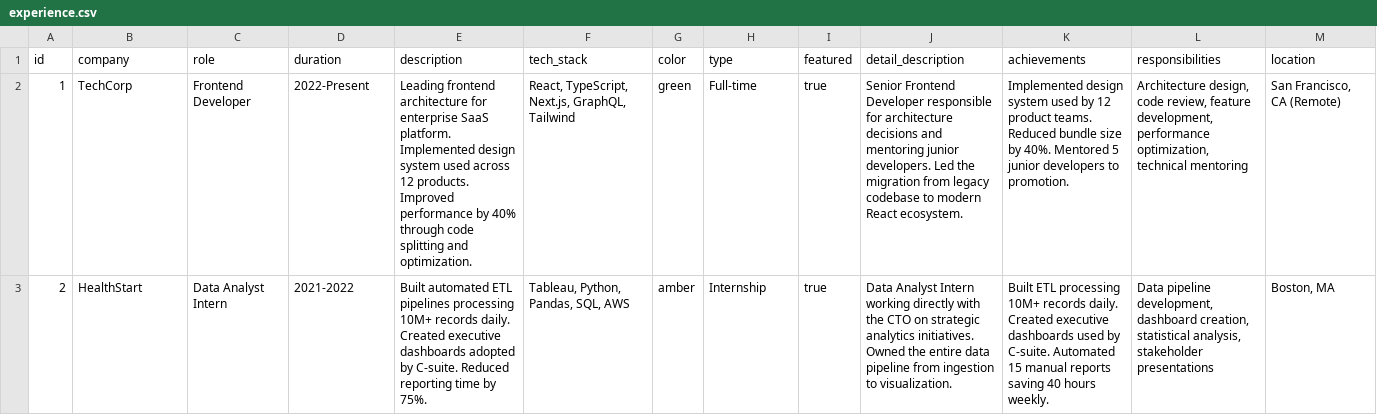
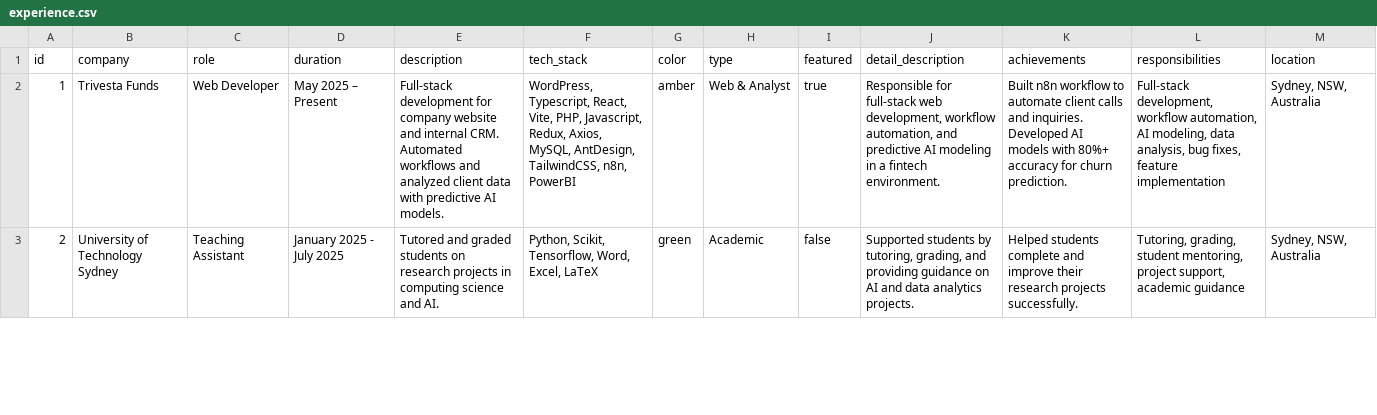
Before and after one commit to zenzen26/my-website, a CSV file: public/data/experience.csv, drawn as a sheet; only a part is shown; the diff covers the shown part only; the diff names each change by its address in the sheet, - before the commit and + after, or states it on an @@ line.

```diff
--- a/public/data/experience.csv
+++ b/public/data/experience.csv
-B2 (company): TechCorp
+B2 (company): Trivesta Funds
-C2 (role): Frontend Developer
+C2 (role): Web Developer
-D2 (duration): 2022-Present
+D2 (duration): May 2025 – Present
-E2 (description): Leading frontend architecture for enterprise SaaS platform. Implemented design system used across 12 products. Improved performance by 40% through code splitting and optimization.
+E2 (description): Full-stack development for company website and internal CRM. Automated workflows and analyzed client data with predictive AI models.
-F2 (tech_stack): React, TypeScript, Next.js, GraphQL, Tailwind
+F2 (tech_stack): WordPress, Typescript, React, Vite, PHP, Javascript, Redux, Axios, MySQL, AntDesign, TailwindCSS, n8n, PowerBI
-G2 (color): green
+G2 (color): amber
-H2 (type): Full-time
+H2 (type): Web & Analyst
-J2 (detail_description): Senior Frontend Developer responsible for architecture decisions and mentoring junior developers. Led the migration from legacy codebase to modern React ecosystem.
+J2 (detail_description): Responsible for full-stack web development, workflow automation, and predictive AI modeling in a fintech environment.
-K2 (achievements): Implemented design system used by 12 product teams. Reduced bundle size by 40%. Mentored 5 junior developers to promotion.
+K2 (achievements): Built n8n workflow to automate client calls and inquiries. Developed AI models with 80%+ accuracy for churn prediction.
-L2 (responsibilities): Architecture design, code review, feature development, performance optimization, technical mentoring
+L2 (responsibilities): Full-stack development, workflow automation, AI modeling, data analysis, bug fixes, feature implementation
-M2 (location): San Francisco, CA (Remote)
+M2 (location): Sydney, NSW, Australia
-B3 (company): HealthStart
+B3 (company): University of Technology Sydney
-C3 (role): Data Analyst Intern
+C3 (role): Teaching Assistant
-D3 (duration): 2021-2022
+D3 (duration): January 2025 - July 2025
-E3 (description): Built automated ETL pipelines processing 10M+ records daily. Created executive dashboards adopted by C-suite. Reduced reporting time by 75%.
+E3 (description): Tutored and graded students on research projects in computing science and AI.
-F3 (tech_stack): Tableau, Python, Pandas, SQL, AWS
+F3 (tech_stack): Python, Scikit, Tensorflow, Word, Excel, LaTeX
-G3 (color): amber
+G3 (color): green
-H3 (type): Internship
+H3 (type): Academic
-I3 (featured): true
+I3 (featured): false
-J3 (detail_description): Data Analyst Intern working directly with the CTO on strategic analytics initiatives. Owned the entire data pipeline from ingestion to visualization.
+J3 (detail_description): Supported students by tutoring, grading, and providing guidance on AI and data analytics projects.
-K3 (achievements): Built ETL processing 10M+ records daily. Created executive dashboards used by C-suite. Automated 15 manual reports saving 40 hours weekly.
+K3 (achievements): Helped students complete and improve their research projects successfully.
-L3 (responsibilities): Data pipeline development, dashboard creation, statistical analysis, stakeholder presentations
+L3 (responsibilities): Tutoring, grading, student mentoring, project support, academic guidance
-M3 (location): Boston, MA
+M3 (location): Sydney, NSW, Australia
```
Also changed, not shown: 64 edited cells elsewhere in this file, 2 other files.
